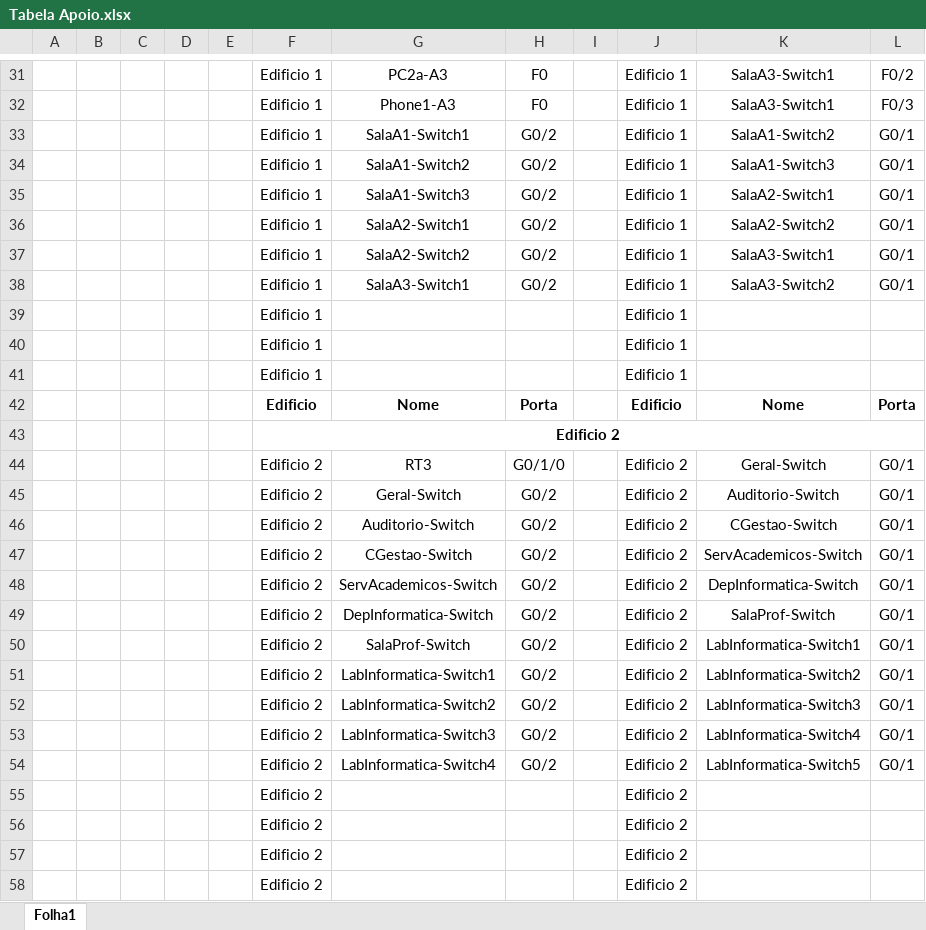
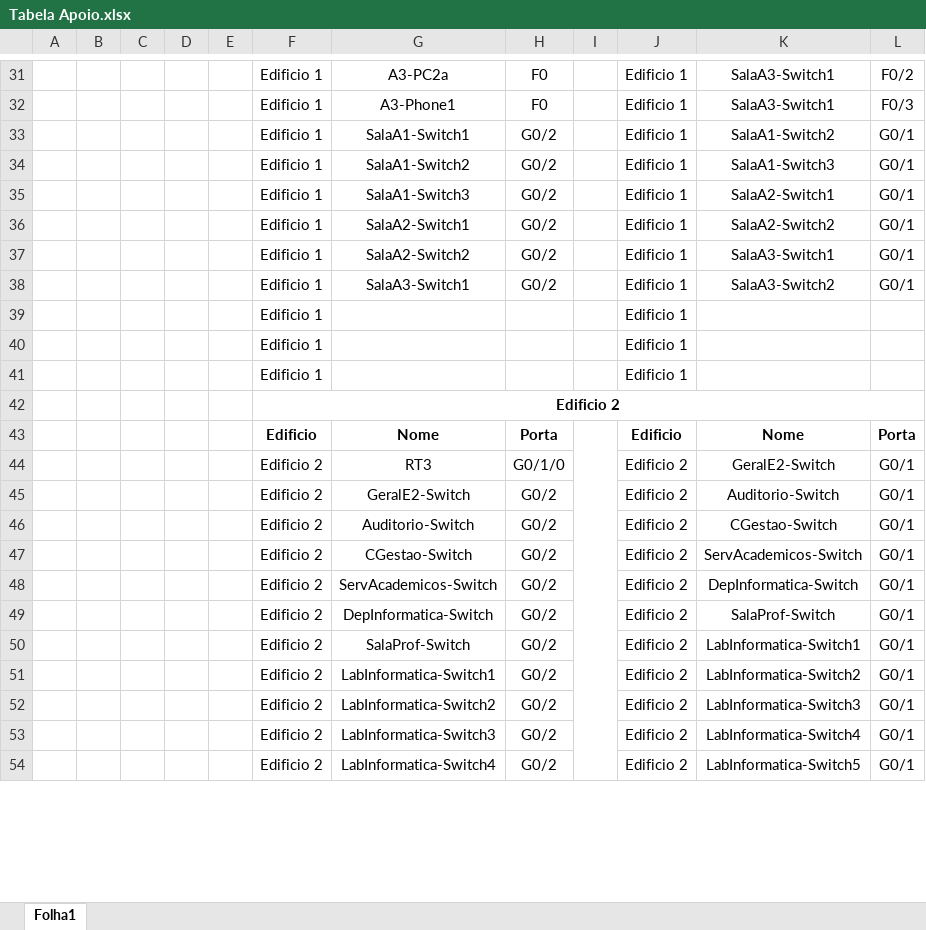
Before and after one commit to JoaoAragaoA039132/PBL, an Excel workbook: Tabela Apoio.xlsx, sheet Folha1, drawn as a sheet; only a part is shown, gaps mark what is left out; values as stored, in another font and other column widths than the file's, no borders; removed rows and columns are numbered as before the commit, all else as after; the diff covers the shown part only; the diff names each change by its address in the sheet, - before the commit and + after, or states it on an @@ line.

```diff
--- a/Tabela Apoio.xlsx (sheet Folha1)
+++ b/Tabela Apoio.xlsx (sheet Folha1)
-G31: PC2a-A3
+G31: A3-PC2a
-G32: Phone1-A3
+G32: A3-Phone1
@@ row 43 moved to row 42: Edificio 2 @@
+I43:I85 merged
-K44: Geral-Switch
+K44: GeralE2-Switch
-G45: Geral-Switch
+G45: GeralE2-Switch
-row 55:  |  |  |  |  | Edificio 2 |  |  |  | Edificio 2
-row 56:  |  |  |  |  | Edificio 2 |  |  |  | Edificio 2
-row 57:  |  |  |  |  | Edificio 2 |  |  |  | Edificio 2
-row 58:  |  |  |  |  | Edificio 2 |  |  |  | Edificio 2
```
Also changed, not shown: 28 added rows, 17 removed rows, 21 edited cells and merged cells elsewhere in this sheet.
